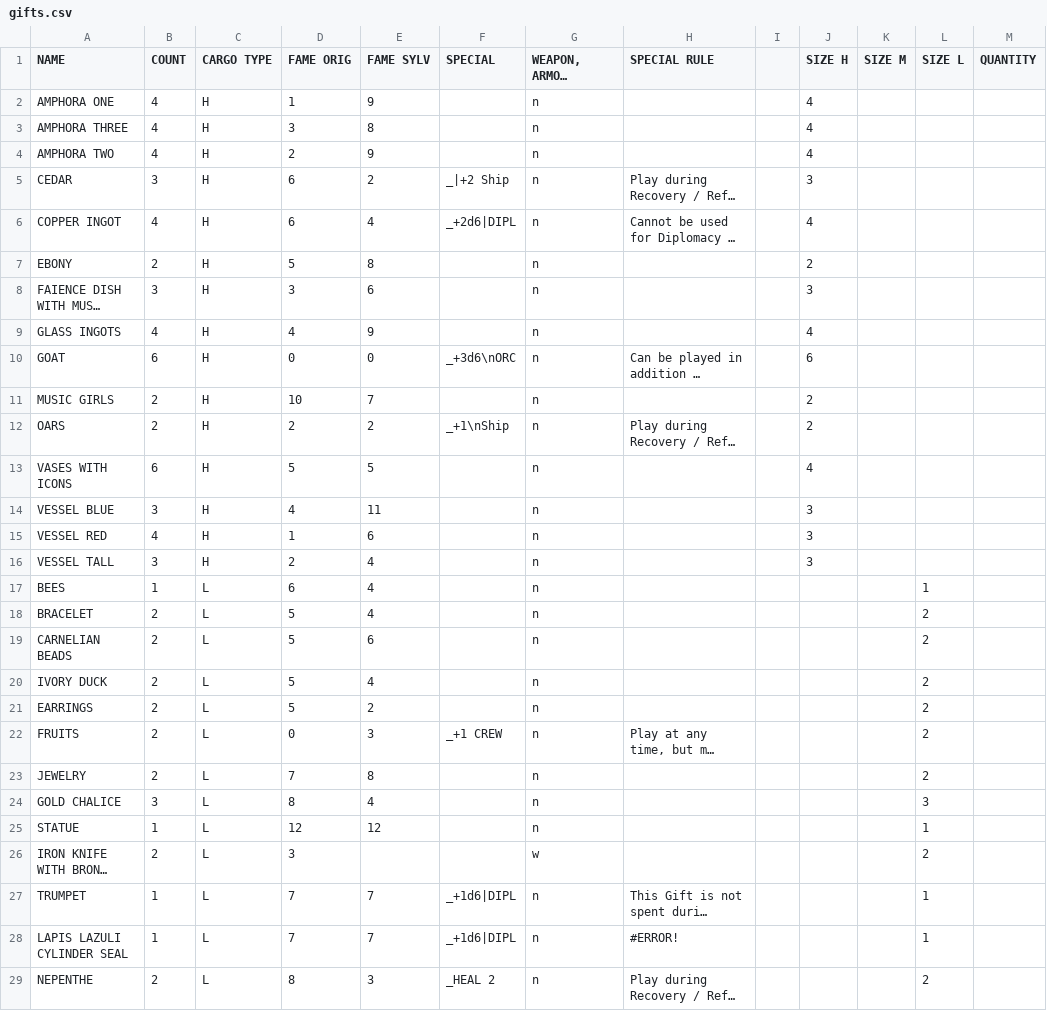
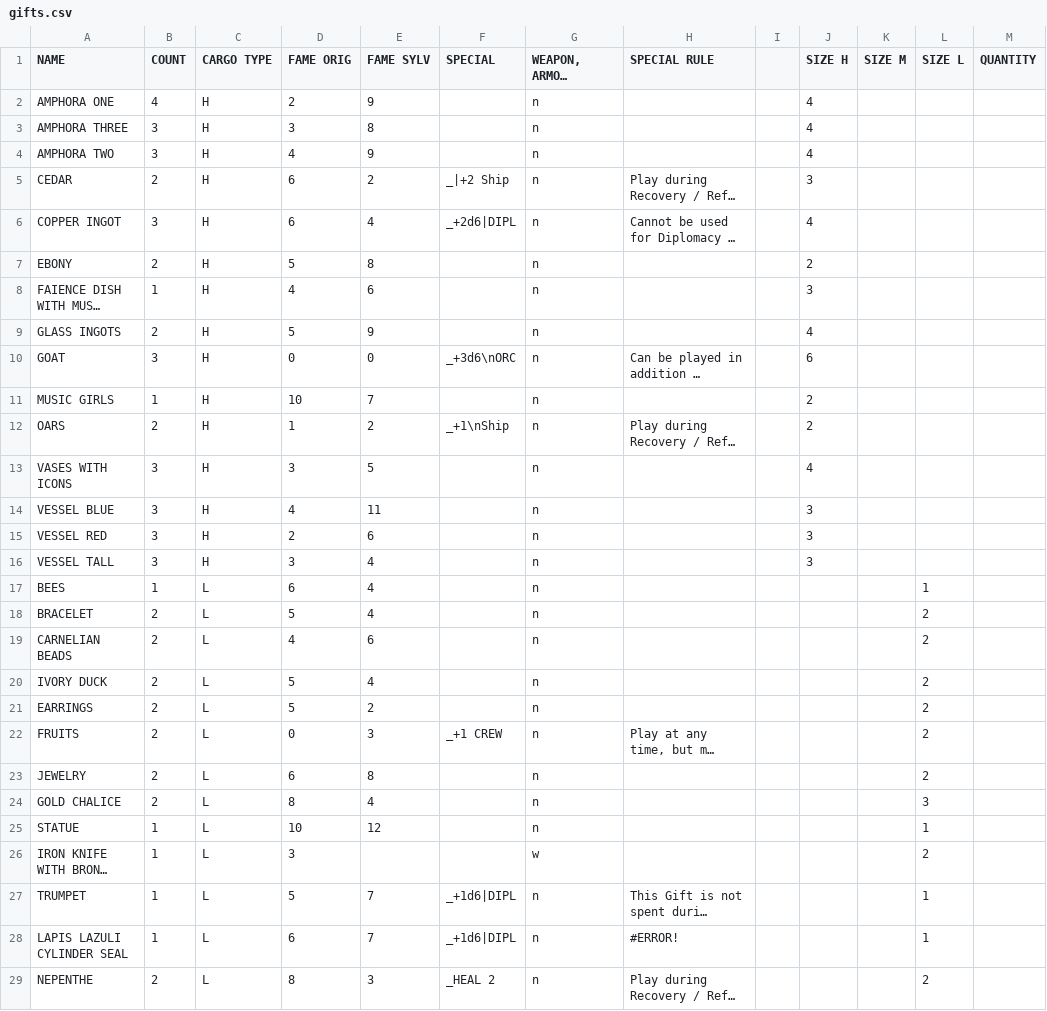
Before and after one commit to SylvanFranklin/stormy, a CSV file: raw_spreadsheet_data/gifts.csv, drawn as a sheet; only a part is shown; long unchanged cells end in …; the diff covers the shown part only; the diff names each change by its address in the sheet, - before the commit and + after, or states it on an @@ line.

```diff
--- a/raw_spreadsheet_data/gifts.csv
+++ b/raw_spreadsheet_data/gifts.csv
-D2 (FAME ORIG): 1
+D2 (FAME ORIG): 2
-B3:B4 (COUNT): 4
+B3:B4 (COUNT): 3
-D4 (FAME ORIG): 2
+D4 (FAME ORIG): 4
-B5 (COUNT): 3
+B5 (COUNT): 2
-B6 (COUNT): 4
+B6 (COUNT): 3
-B8 (COUNT): 3
+B8 (COUNT): 1
-D8 (FAME ORIG): 3
+D8 (FAME ORIG): 4
-B9 (COUNT): 4
+B9 (COUNT): 2
-D9 (FAME ORIG): 4
+D9 (FAME ORIG): 5
-B10 (COUNT): 6
+B10 (COUNT): 3
-B11 (COUNT): 2
+B11 (COUNT): 1
-D12 (FAME ORIG): 2
+D12 (FAME ORIG): 1
-B13 (COUNT): 6
+B13 (COUNT): 3
-D13 (FAME ORIG): 5
+D13 (FAME ORIG): 3
-B15 (COUNT): 4
+B15 (COUNT): 3
-D15 (FAME ORIG): 1
+D15 (FAME ORIG): 2
-D16 (FAME ORIG): 2
+D16 (FAME ORIG): 3
-D19 (FAME ORIG): 5
+D19 (FAME ORIG): 4
-D23 (FAME ORIG): 7
+D23 (FAME ORIG): 6
-B24 (COUNT): 3
+B24 (COUNT): 2
-D25 (FAME ORIG): 12
+D25 (FAME ORIG): 10
-B26 (COUNT): 2
+B26 (COUNT): 1
-D27 (FAME ORIG): 7
+D27 (FAME ORIG): 5
-D28 (FAME ORIG): 7
+D28 (FAME ORIG): 6
```
Also changed, not shown: 16 edited cells elsewhere in this file, raw_spreadsheet_data/hospitality.csv, raw_spreadsheet_data/themes.csv, 9 other files.
